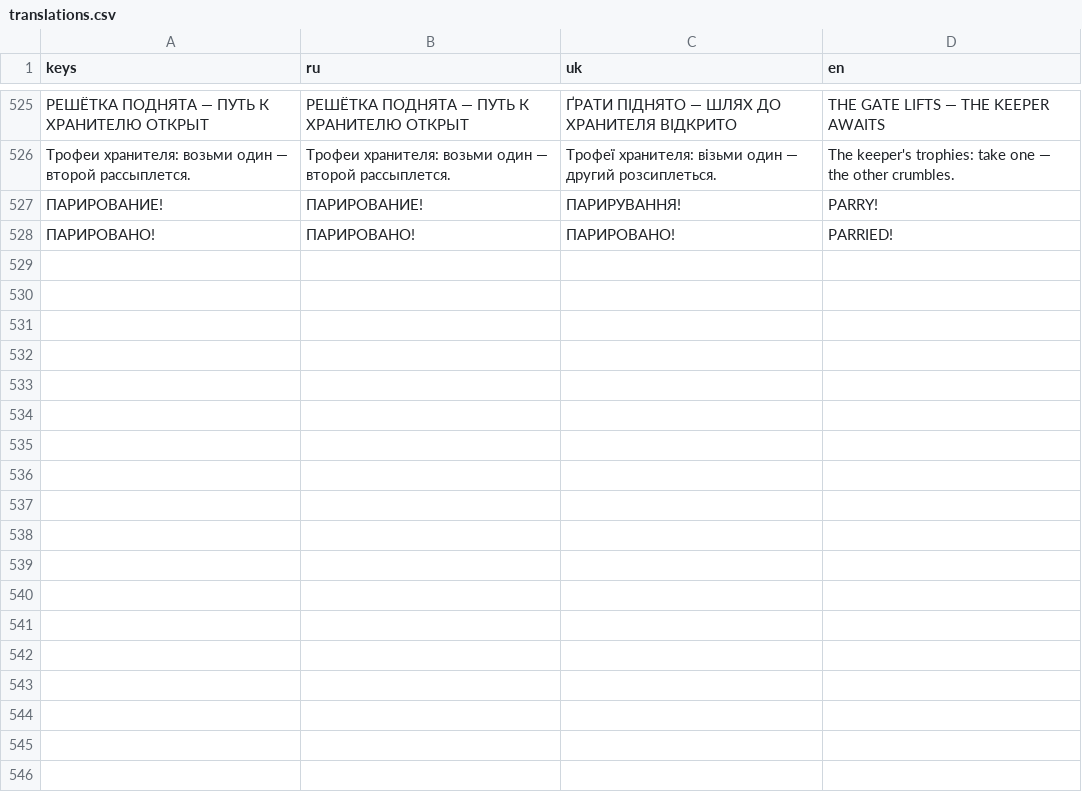
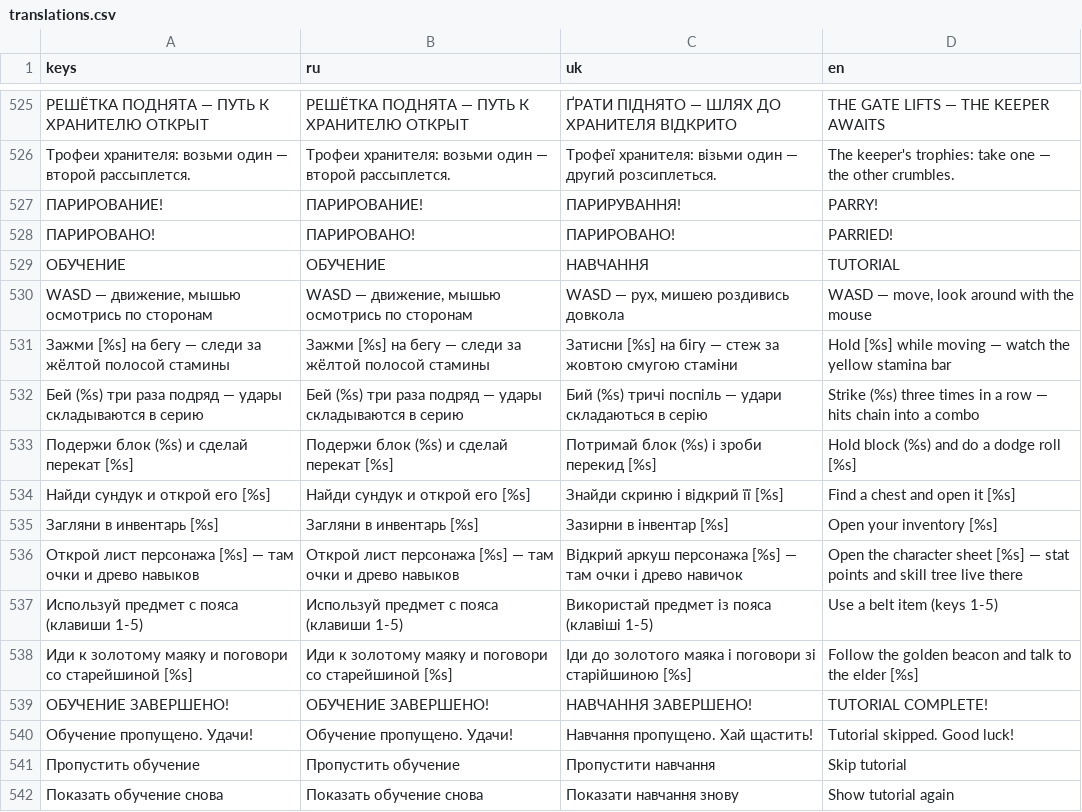
Before and after one commit to kiskaserver/gnome-slayer, a CSV file: locale/translations.csv, drawn as a sheet; only a part is shown, gaps mark what is left out; the diff names each change by its address in the sheet, - before the commit and + after, or states it on an @@ line.

Commit message:
feat: интерактивное обучение + маяк-указатель (M7, D2) — план закрыт
tutorial.gd: 9 шагов «сделай действие — шаг зачтён» (движение+камера,
спринт, серия ударов, блок+перекат, сундук, инвентарь, лист персонажа,
хотбар, разговор со старейшиной у маяка); каждый шаг ждёт настоящего
действия через хуки в локомоции/бою/интеракциях. Золотой маяк
game.set_waypoint (столб света + стрелка) — общий механизм. Флаг
meta/tutorial_done в slots.cfg (попутно select_slot больше не
перезаписывает meta-файл), показ только в одиночной кампании гл. 1;
кнопка «Пропустить обучение» в паузе, чекбокс «Показать обучение
снова» в меню. 14 строк локализации ru/uk/en. --test-tutorial:
скриптованное прохождение всех шагов, маяк, флаг в памяти и на диске —
PASS. Регрессии: --test, --test-story, МП-смоук зелёные.

```diff
--- a/locale/translations.csv
+++ b/locale/translations.csv
+row 529: ОБУЧЕНИЕ | ОБУЧЕНИЕ | НАВЧАННЯ | TUTORIAL
+row 530: WASD — движение, мышью осмотрись по сторонам | WASD — движение, мышью осмотрись по сторонам | WASD — рух, мишею роздивись довкола | WASD — move, look around with the mouse
+row 531: Зажми [%s] на бегу — следи за жёлтой полосой стамины | Зажми [%s] на бегу — следи за жёлтой полосой стамины | Затисни [%s] на бігу — стеж за жовтою смугою стаміни | Hold [%s] while moving — watch the yellow stamina bar
+row 532: Бей (%s) три раза подряд — удары складываются в серию | Бей (%s) три раза подряд — удары складываются в серию | Бий (%s) тричі поспіль — удари складаються в серію | Strike (%s) three times in a row — hits chain into a combo
+row 533: Подержи блок (%s) и сделай перекат [%s] | Подержи блок (%s) и сделай перекат [%s] | Потримай блок (%s) і зроби перекид [%s] | Hold block (%s) and do a dodge roll [%s]
+row 534: Найди сундук и открой его [%s] | Найди сундук и открой его [%s] | Знайди скриню і відкрий її [%s] | Find a chest and open it [%s]
+row 535: Загляни в инвентарь [%s] | Загляни в инвентарь [%s] | Зазирни в інвентар [%s] | Open your inventory [%s]
+row 536: Открой лист персонажа [%s] — там очки и древо навыков | Открой лист персонажа [%s] — там очки и древо навыков | Відкрий аркуш персонажа [%s] — там очки і древо навичок | Open the character sheet [%s] — stat points and skill tree live there
+row 537: Используй предмет с пояса (клавиши 1-5) | Используй предмет с пояса (клавиши 1-5) | Використай предмет із пояса (клавіші 1-5) | Use a belt item (keys 1-5)
+row 538: Иди к золотому маяку и поговори со старейшиной [%s] | Иди к золотому маяку и поговори со старейшиной [%s] | Іди до золотого маяка і поговори зі старійшиною [%s] | Follow the golden beacon and talk to the elder [%s]
+row 539: ОБУЧЕНИЕ ЗАВЕРШЕНО! | ОБУЧЕНИЕ ЗАВЕРШЕНО! | НАВЧАННЯ ЗАВЕРШЕНО! | TUTORIAL COMPLETE!
+row 540: Обучение пропущено. Удачи! | Обучение пропущено. Удачи! | Навчання пропущено. Хай щастить! | Tutorial skipped. Good luck!
+row 541: Пропустить обучение | Пропустить обучение | Пропустити навчання | Skip tutorial
+row 542: Показать обучение снова | Показать обучение снова | Показати навчання знову | Show tutorial again
```
Also changed, not shown: 15 other files.
